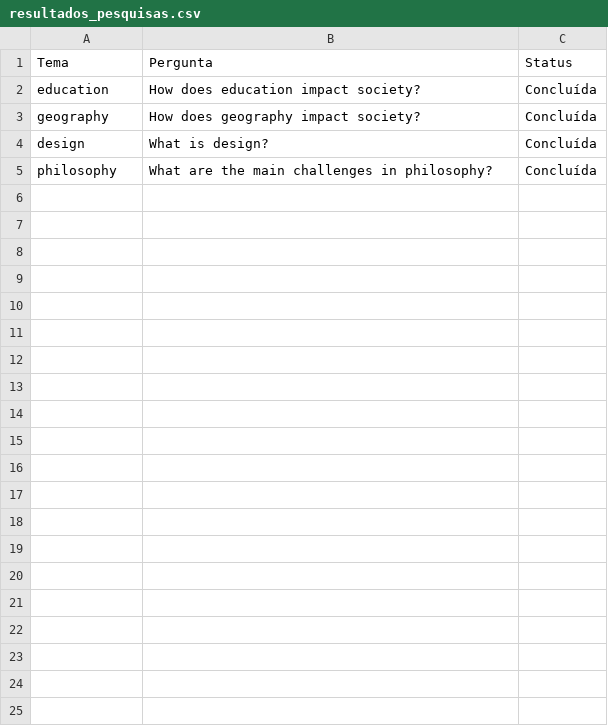
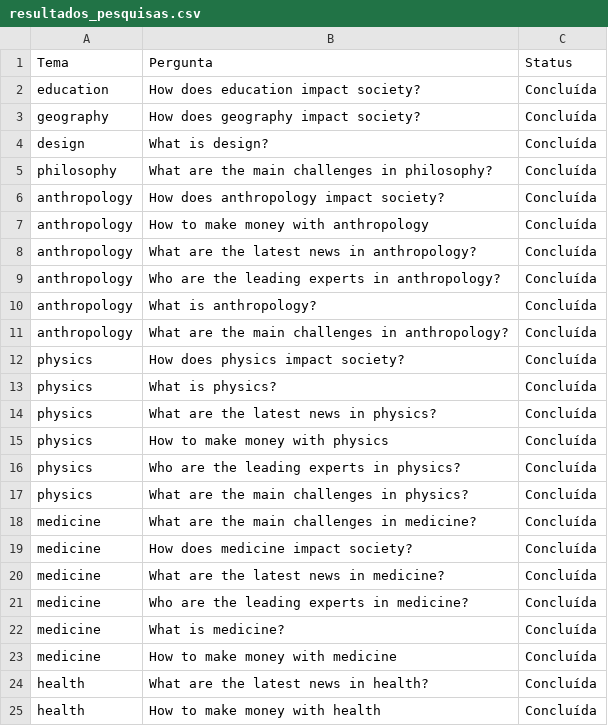
Before and after one commit to MisaAndrejezieski/AutoPes.py, a CSV file: resultados_pesquisas.csv, drawn as a sheet; only a part is shown; the diff covers the shown part only; the diff names each change by its address in the sheet, - before the commit and + after, or states it on an @@ line.

```diff
--- a/resultados_pesquisas.csv
+++ b/resultados_pesquisas.csv
+row 6: anthropology | How does anthropology impact society? | Concluída
+row 7: anthropology | How to make money with anthropology | Concluída
+row 8: anthropology | What are the latest news in anthropology? | Concluída
+row 9: anthropology | Who are the leading experts in anthropology? | Concluída
+row 10: anthropology | What is anthropology? | Concluída
+row 11: anthropology | What are the main challenges in anthropology? | Concluída
+row 12: physics | How does physics impact society? | Concluída
+row 13: physics | What is physics? | Concluída
+row 14: physics | What are the latest news in physics? | Concluída
+row 15: physics | How to make money with physics | Concluída
+row 16: physics | Who are the leading experts in physics? | Concluída
+row 17: physics | What are the main challenges in physics? | Concluída
+row 18: medicine | What are the main challenges in medicine? | Concluída
+row 19: medicine | How does medicine impact society? | Concluída
+row 20: medicine | What are the latest news in medicine? | Concluída
+row 21: medicine | Who are the leading experts in medicine? | Concluída
+row 22: medicine | What is medicine? | Concluída
+row 23: medicine | How to make money with medicine | Concluída
+row 24: health | What are the latest news in health? | Concluída
+row 25: health | How to make money with health | Concluída
```
Also changed, not shown: 16 added rows elsewhere in this file, 1 other file.
